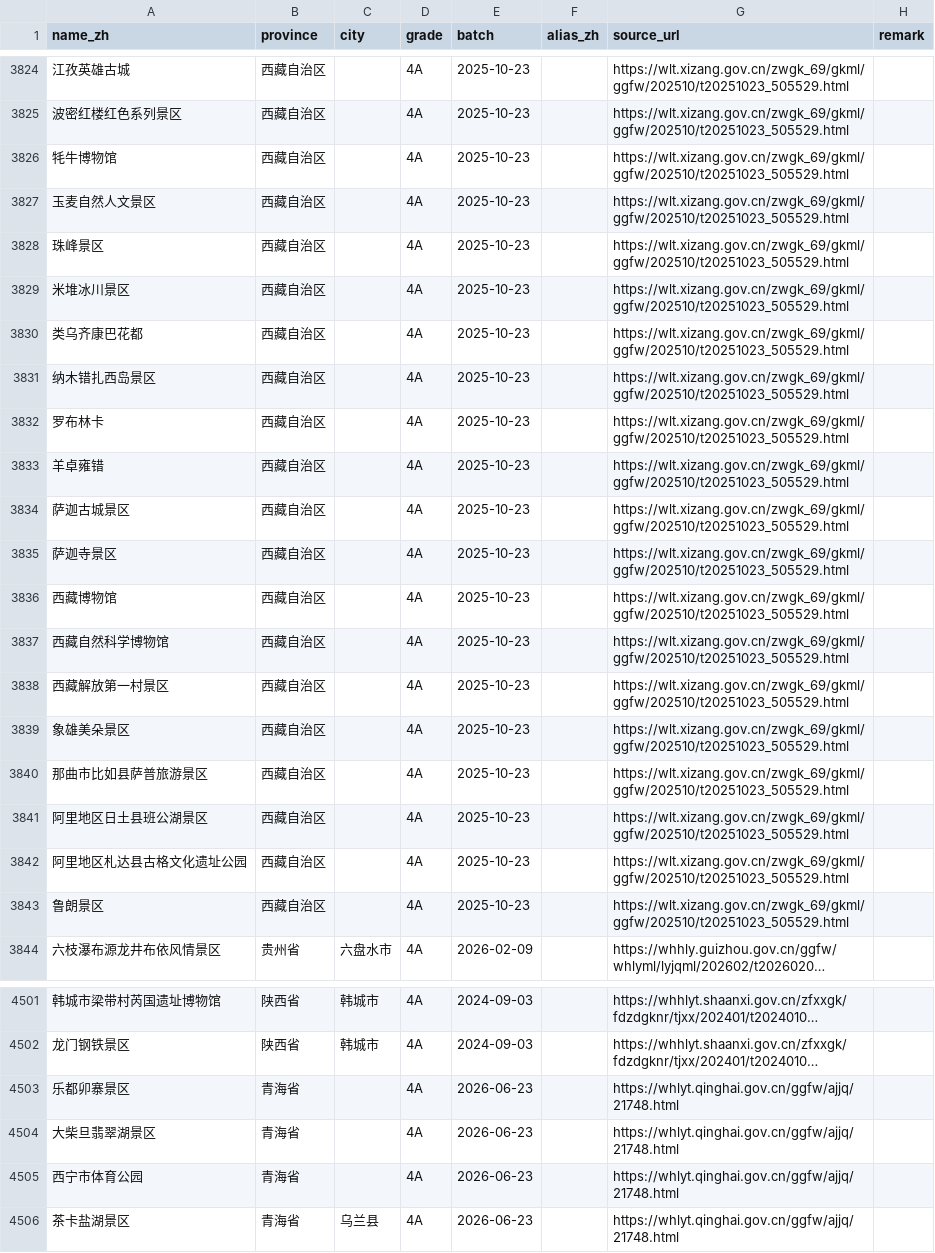
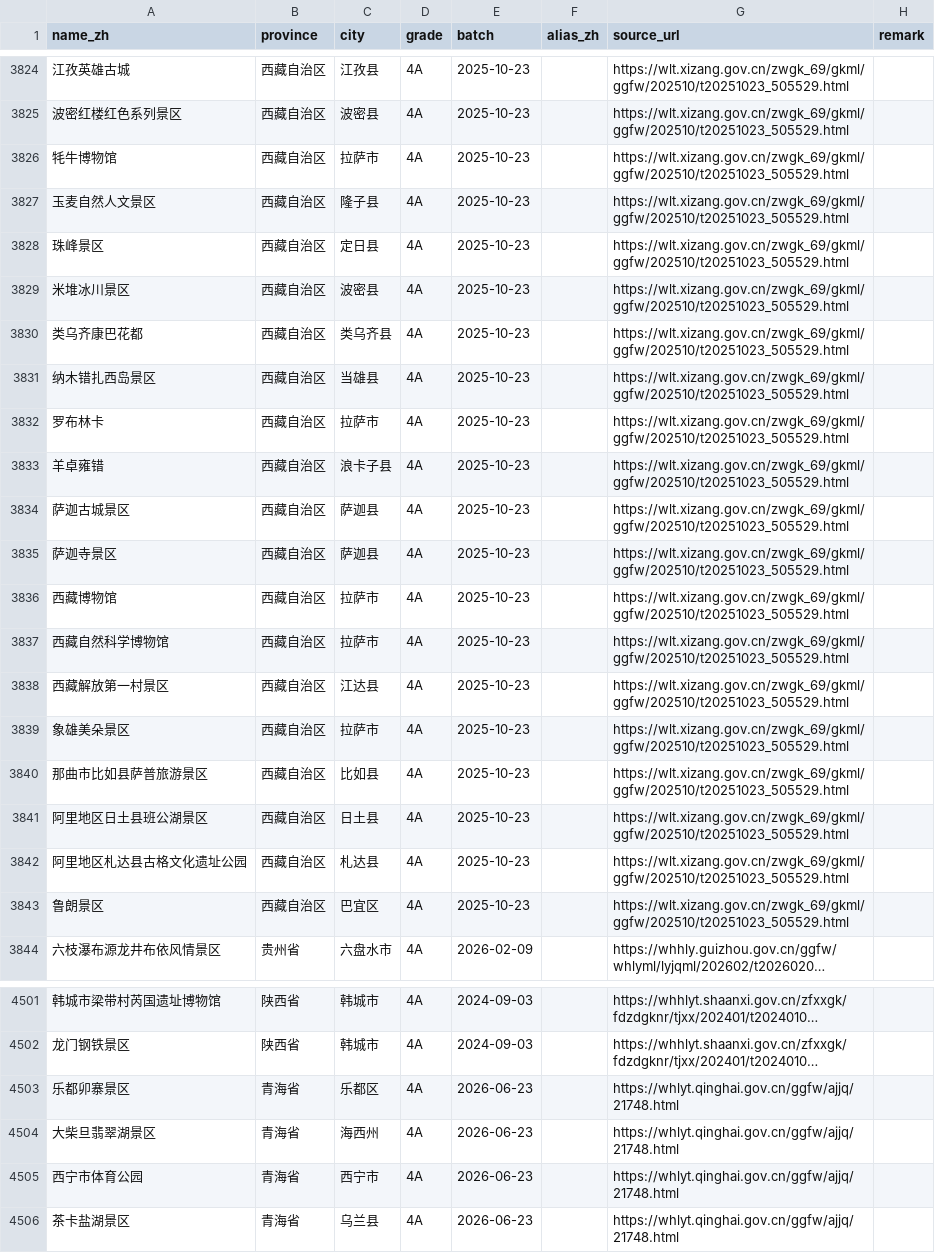
Before and after one commit to ymm8080/ChinaTrip, a CSV file: DESIGN/POIS DATASOURCE/13_4A级旅游景区_官方汇编4674.csv, drawn as a sheet; only a part is shown, gaps mark what is left out; long unchanged cells end in …; the diff covers the shown part only; the diff names each change by its address in the sheet, - before the commit and + after, or states it on an @@ line.

```diff
--- a/DESIGN/POIS DATASOURCE/13_4A级旅游景区_官方汇编4674.csv
+++ b/DESIGN/POIS DATASOURCE/13_4A级旅游景区_官方汇编4674.csv
-C3824 (city): (empty)
+C3824 (city): 江孜县
-C3825 (city): (empty)
+C3825 (city): 波密县
-C3826 (city): (empty)
+C3826 (city): 拉萨市
-C3827 (city): (empty)
+C3827 (city): 隆子县
-C3828 (city): (empty)
+C3828 (city): 定日县
-C3829 (city): (empty)
+C3829 (city): 波密县
-C3830 (city): (empty)
+C3830 (city): 类乌齐县
-C3831 (city): (empty)
+C3831 (city): 当雄县
-C3832 (city): (empty)
+C3832 (city): 拉萨市
-C3833 (city): (empty)
+C3833 (city): 浪卡子县
-C3834:C3835 (city): (empty)
+C3834:C3835 (city): 萨迦县
-C3836:C3837 (city): (empty)
+C3836:C3837 (city): 拉萨市
-C3838 (city): (empty)
+C3838 (city): 江达县
-C3839 (city): (empty)
+C3839 (city): 拉萨市
-C3840 (city): (empty)
+C3840 (city): 比如县
-C3841 (city): (empty)
+C3841 (city): 日土县
-C3842 (city): (empty)
+C3842 (city): 札达县
-C3843 (city): (empty)
+C3843 (city): 巴宜区
-C4503 (city): (empty)
+C4503 (city): 乐都区
-C4504 (city): (empty)
+C4504 (city): 海西州
-C4505 (city): (empty)
+C4505 (city): 西宁市
```
Also changed, not shown: 27 edited cells elsewhere in this file, DESIGN/POIS DATASOURCE/01_国家级旅游休闲街区_全四批204.csv, DESIGN/POIS DATASOURCE/04_演艺演出_主要旅游城市.csv, 14 other files.
